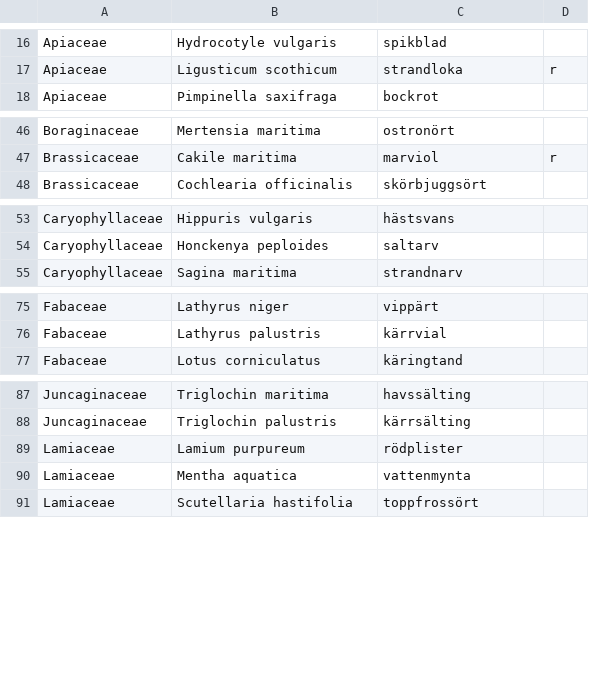
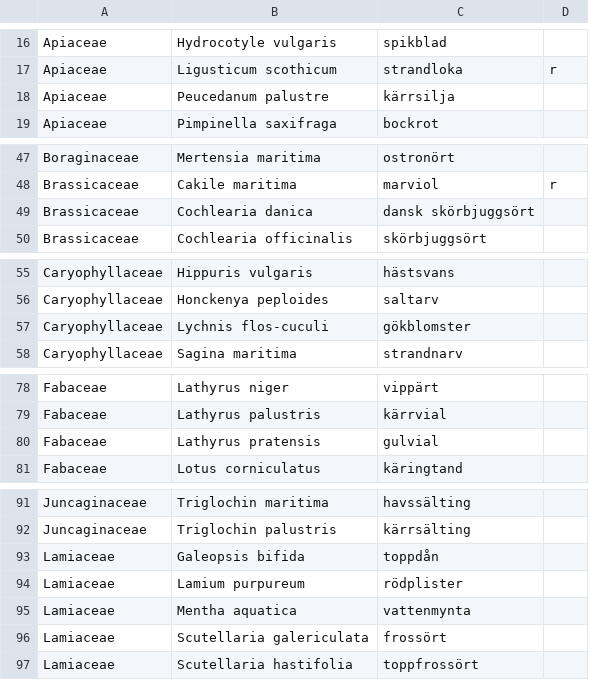
Before and after one commit to hemip/strand2018, a CSV file: app/src/main/res/raw/strandinventering_arter_orter.csv, drawn as a sheet; only a part is shown, gaps mark what is left out; the diff covers the shown part only.

```diff
--- a/app/src/main/res/raw/strandinventering_arter_orter.csv
+++ b/app/src/main/res/raw/strandinventering_arter_orter.csv
@@ -17,2 +17,3 @@ Apiaceae,Hydrocotyle vulgaris,spikblad,
 Apiaceae,Ligusticum scothicum,strandloka,r
+Apiaceae,Peucedanum palustre,kärrsilja,
 Apiaceae,Pimpinella saxifraga,bockrot,
@@ -47,2 +48,3 @@ Boraginaceae,Mertensia maritima,ostronört,
 Brassicaceae,Cakile maritima,marviol,r
+Brassicaceae,Cochlearia danica,dansk skörbjuggsört,
 Brassicaceae,Cochlearia officinalis,skörbjuggsört,
@@ -54,2 +56,3 @@ Caryophyllaceae,Hippuris vulgaris,hästsvans,
 Caryophyllaceae,Honckenya peploides,saltarv,
+Caryophyllaceae,Lychnis flos-cuculi,gökblomster,
 Caryophyllaceae,Sagina maritima,strandnarv,
@@ -76,2 +79,3 @@ Fabaceae,Lathyrus niger,vippärt,
 Fabaceae,Lathyrus palustris,kärrvial,
+Fabaceae,Lathyrus pratensis,gulvial,
 Fabaceae,Lotus corniculatus,käringtand,
@@ -88,4 +92,6 @@ Juncaginaceae,Triglochin maritima,havssälting,
 Juncaginaceae,Triglochin palustris,kärrsälting,
+Lamiaceae,Galeopsis bifida,toppdån,
 Lamiaceae,Lamium purpureum,rödplister,
 Lamiaceae,Mentha aquatica,vattenmynta,
+Lamiaceae,Scutellaria galericulata,frossört,
 Lamiaceae,Scutellaria hastifolia,toppfrossört,
```
Also changed, not shown: 3 added rows elsewhere in this file, app/src/main/res/raw/strandinventering_arter_graminider.csv, app/src/main/res/raw/strandinventering_arter_trad.csv, 2 other files.
